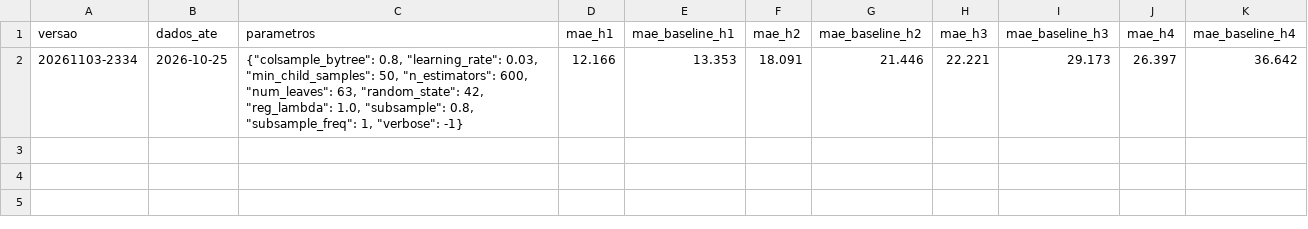
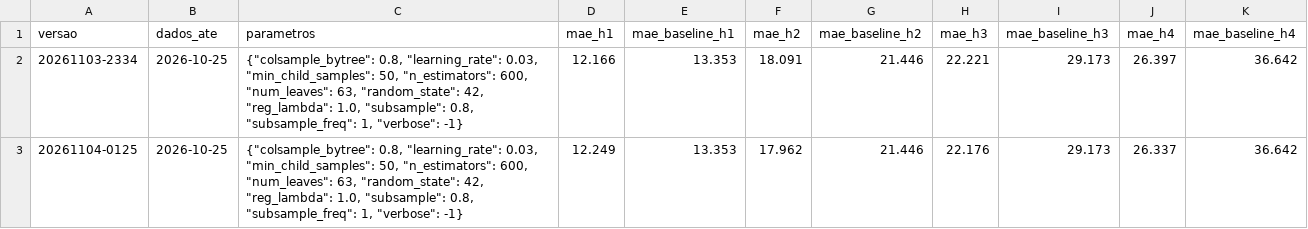
Before and after one commit to luishenrique1702/radar-dengue, a CSV file: models/registro/versoes.csv, drawn as a sheet; the diff names each change by its address in the sheet, - before the commit and + after, or states it on an @@ line.

```diff
--- a/models/registro/versoes.csv
+++ b/models/registro/versoes.csv
+row 3: 20261104-0125 | 2026-10-25 | {"colsample_bytree": 0.8, "learning_rate": 0.03, "min_child_samples": 50, "n_estimators": 600, "num_leaves": 63, "random_state": 42, "reg_lambda": 1.0, "subsample": 0.8, "subsample_freq": 1, "verbose": -1} | 12.249 | 13.353 | 17.962 | 21.446 | 22.176 | 29.173 | 26.337 | 36.642
```
Also changed, not shown: 7 other files.
